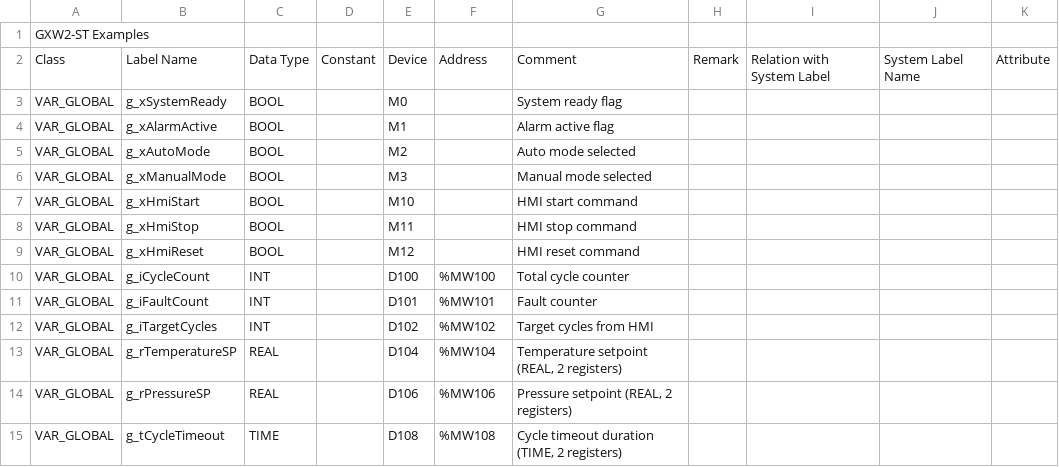
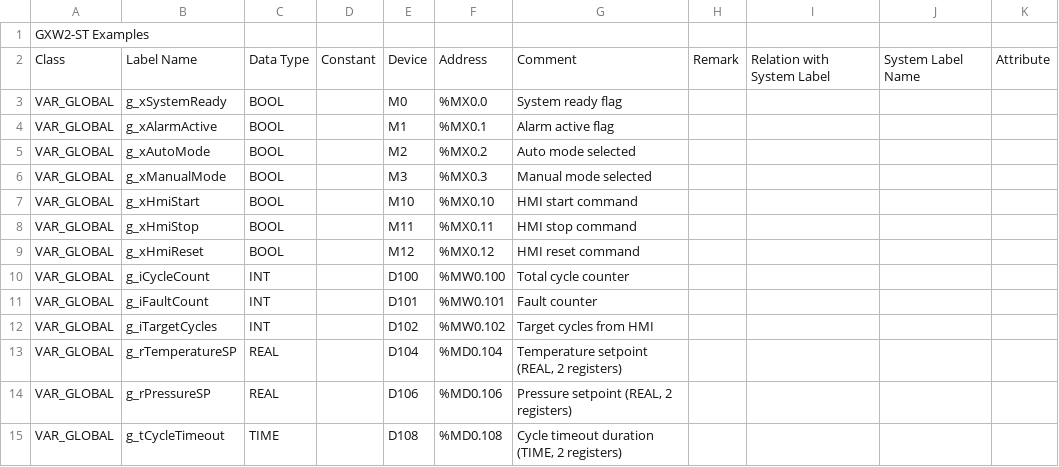
Before and after one commit to Serhioromano/gxw2-skill, a CSV file: skills/gxw2-st/examples/gvl.csv, drawn as a sheet; the diff names each change by its address in the sheet, - before the commit and + after, or states it on an @@ line.

```diff
--- a/skills/gxw2-st/examples/gvl.csv
+++ b/skills/gxw2-st/examples/gvl.csv
-F3: (empty)
+F3: %MX0.0
-F4: (empty)
+F4: %MX0.1
-F5: (empty)
+F5: %MX0.2
-F6: (empty)
+F6: %MX0.3
-F7: (empty)
+F7: %MX0.10
-F8: (empty)
+F8: %MX0.11
-F9: (empty)
+F9: %MX0.12
-F10: %MW100
+F10: %MW0.100
-F11: %MW101
+F11: %MW0.101
-F12: %MW102
+F12: %MW0.102
-F13: %MW104
+F13: %MD0.104
-F14: %MW106
+F14: %MD0.106
-F15: %MW108
+F15: %MD0.108
```
Also changed, not shown: skills/gxw2-st/examples/io.csv, 2 other files.
